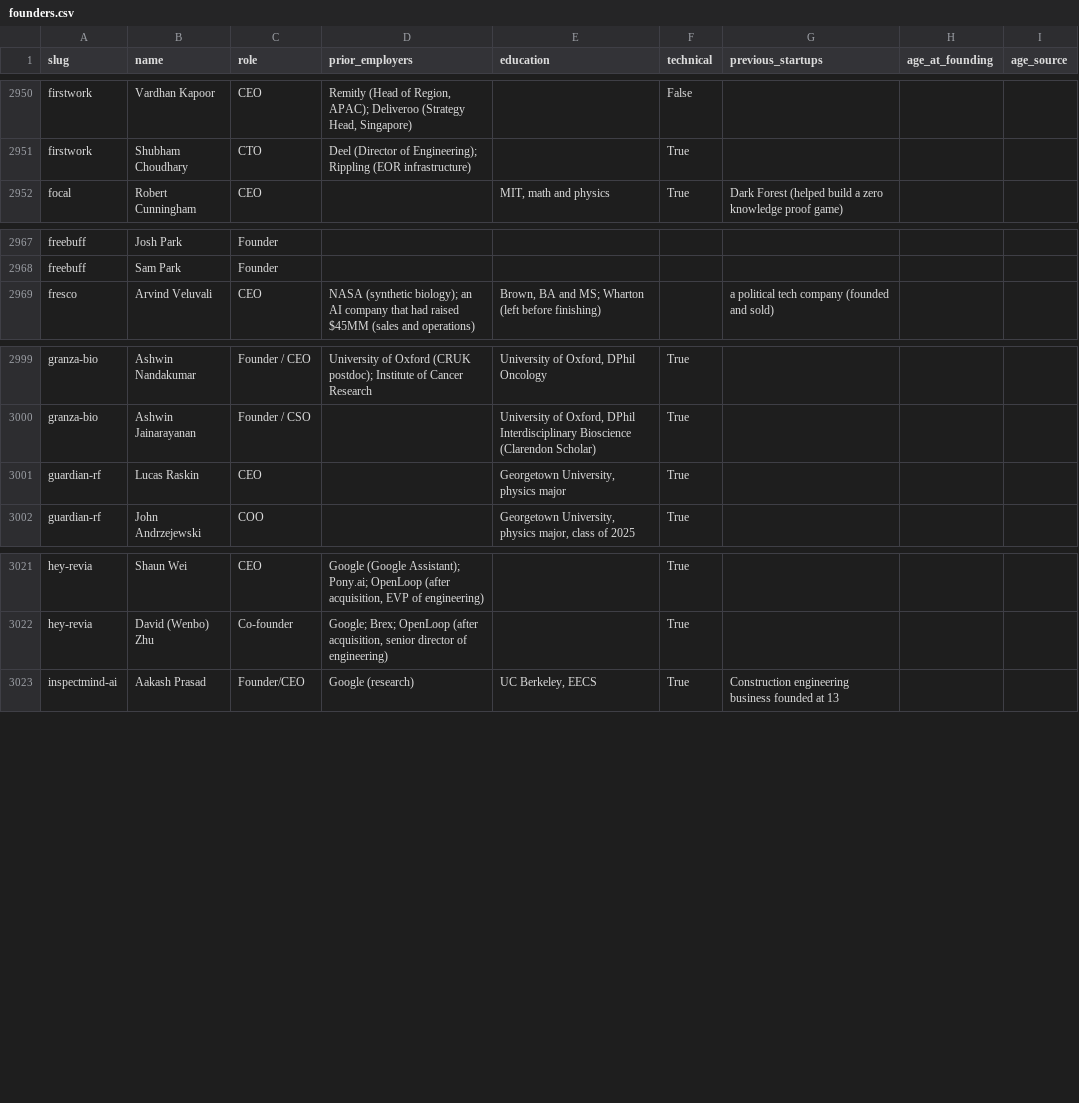
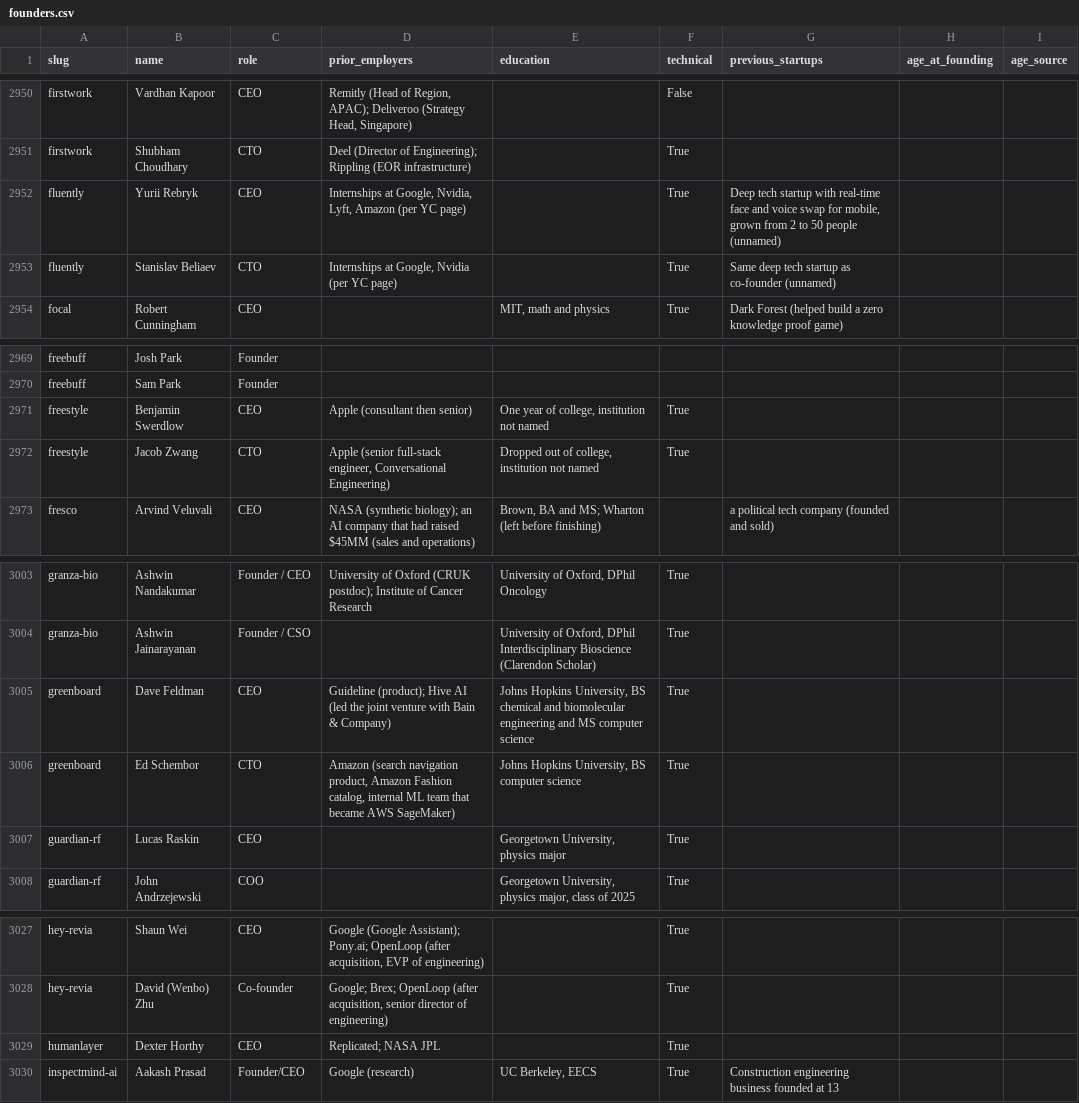
Before and after one commit to edison16a/yc-startup-life, a CSV file: data/founders.csv, drawn as a sheet; only a part is shown, gaps mark what is left out; the diff names each change by its address in the sheet, - before the commit and + after, or states it on an @@ line.

```diff
--- a/data/founders.csv
+++ b/data/founders.csv
+row 2952: fluently | Yurii Rebryk | CEO | Internships at Google, Nvidia, Lyft, Amazon (per YC page) |  | True | Deep tech startup with real-time face and voice swap for mobile, grown from 2 to 50 people (unnamed)
+row 2953: fluently | Stanislav Beliaev | CTO | Internships at Google, Nvidia (per YC page) |  | True | Same deep tech startup as co-founder (unnamed)
+row 2971: freestyle | Benjamin Swerdlow | CEO | Apple (consultant then senior) | One year of college, institution not named | True
+row 2972: freestyle | Jacob Zwang | CTO | Apple (senior full-stack engineer, Conversational Engineering) | Dropped out of college, institution not named | True
+row 3005: greenboard | Dave Feldman | CEO | Guideline (product); Hive AI (led the joint venture with Bain & Company) | Johns Hopkins University, BS chemical and biomolecular engineering and MS computer science | True
+row 3006: greenboard | Ed Schembor | CTO | Amazon (search navigation product, Amazon Fashion catalog, internal ML team that became AWS SageMaker) | Johns Hopkins University, BS computer science | True
+row 3029: humanlayer | Dexter Horthy | CEO | Replicated; NASA JPL |  | True
```
Also changed, not shown: data/competitors.csv, data/rounds.csv, 20 other files.
